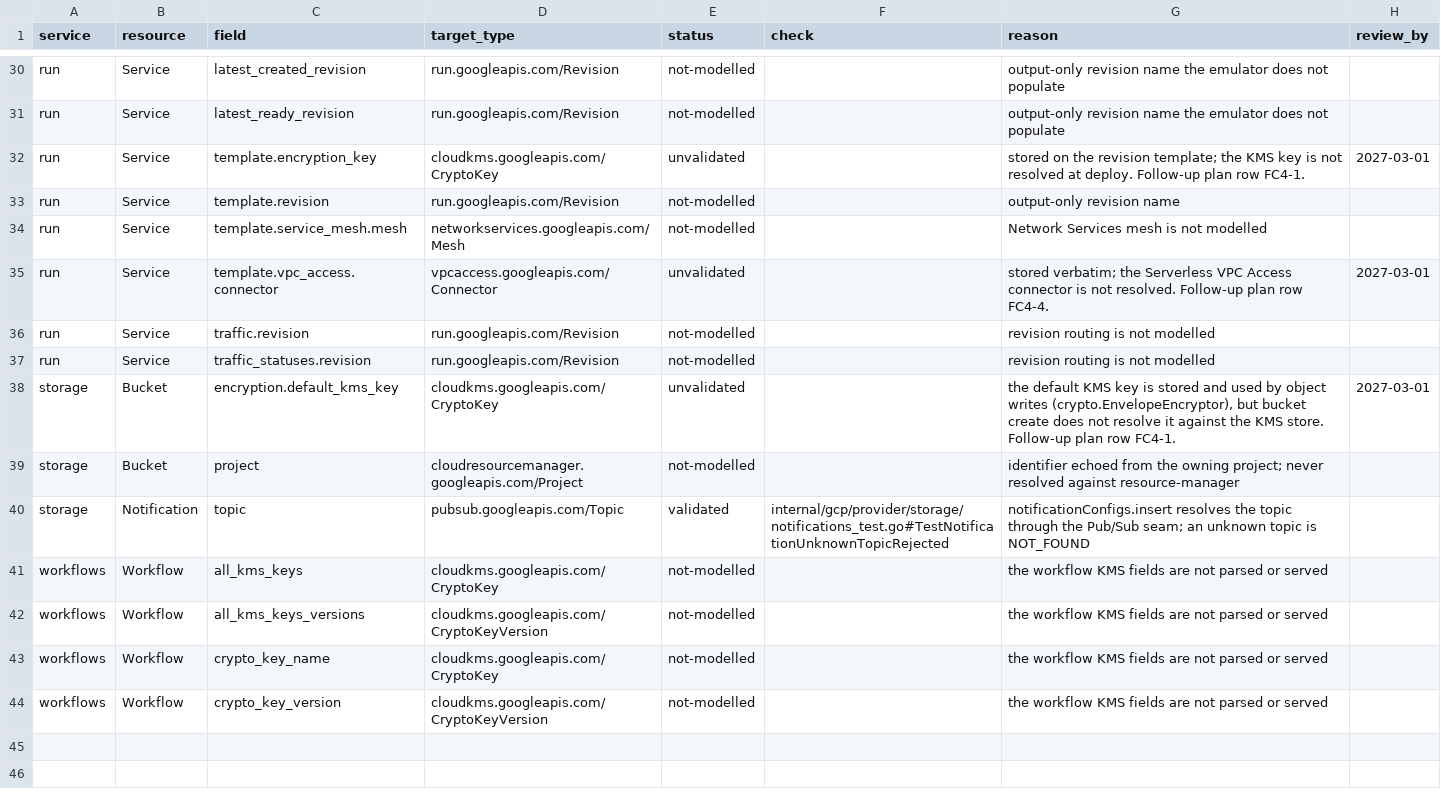
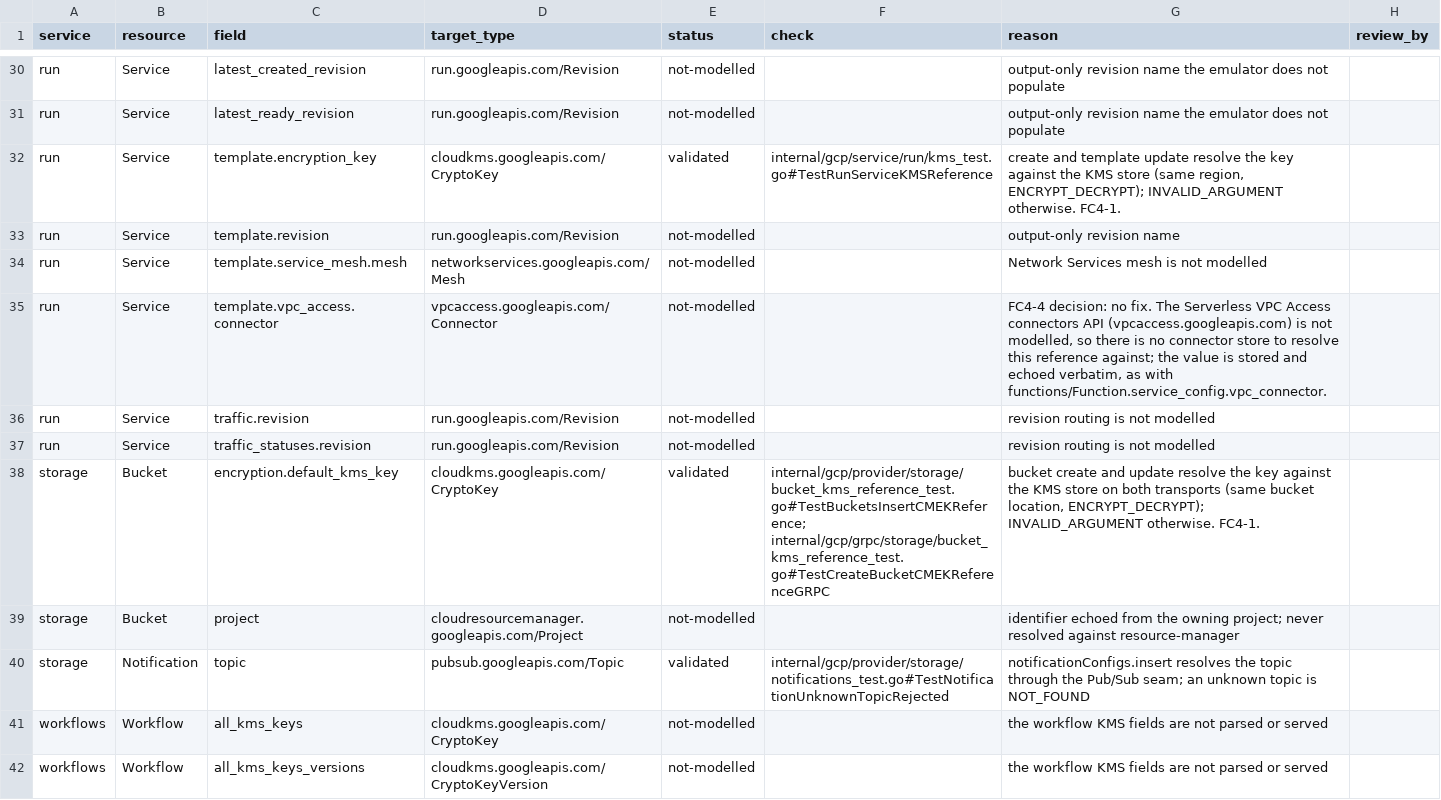
Before and after one commit to jaisrajms/jaiscloud, a CSV file: docs/fidelity/reference-coverage.csv, drawn as a sheet; only a part is shown, gaps mark what is left out; the shorter side is filled out with more unchanged rows; the diff covers the shown part only.

Commit message:
fix(gcp): validate cross-service resource references at write time (FC4-1..FC4-6)
Resolve google.api.resource_reference fields against the target service's
store when the owning resource is written, instead of storing them opaque
and failing at use time.

- FC4-1: bucket encryption.defaultKmsKeyName, Dataproc cluster and
  workflow-template encryptionConfig.kmsKey, Cloud Run template.encryptionKey
  and Cloud Functions kmsKeyName are checked against the KMS store
  (existence, same location, ENCRYPT_DECRYPT) on both transports.
- FC4-2: Eventarc Trigger.serviceAccount is shape-checked and, through the
  IAM seam, must resolve to an existing service account (NOT_FOUND).
- FC4-3: a function's eventTrigger.pubsubTopic is resolved before the
  function is persisted; a missing topic is INVALID_ARGUMENT.
- FC4-4: Dataproc Metastore Service.network is resolved against the compute
  network store (INVALID_ARGUMENT); the Cloud Run VPC connector is recorded
  no-fix because Serverless VPC Access is not modelled.
- FC4-5: Pub/Sub Snapshot.topic must exist (NOT_FOUND).
- FC4-6: Topic.kmsKeyName stays format-only by decision (Pub/Sub resolves
  the key at publish); the reference-coverage row records the decision.

Adds internal/gcp/reference for the shared CryptoKey/compute-network checks
and updates docs/fidelity/reference-coverage.csv.

```diff
--- a/docs/fidelity/reference-coverage.csv
+++ b/docs/fidelity/reference-coverage.csv
@@ -31,9 +31,9 @@ run,Service,latest_created_revision,run.googleapis.com/Revision,not-modelled,,ou
 run,Service,latest_ready_revision,run.googleapis.com/Revision,not-modelled,,output-only revision name the emulator does not populate,
-run,Service,template.encryption_key,cloudkms.googleapis.com/CryptoKey,unvalidated,,stored on the revision template; the KMS key is not resolved at deploy. Follow-up plan row FC4-1.,2027-03-01
+run,Service,template.encryption_key,cloudkms.googleapis.com/CryptoKey,validated,internal/gcp/service/run/kms_test.go#TestRunServiceKMSReference,"create and template update resolve the key against the KMS store (same region, ENCRYPT_DECRYPT); INVALID_ARGUMENT otherwise. FC4-1.",
 run,Service,template.revision,run.googleapis.com/Revision,not-modelled,,output-only revision name,
 run,Service,template.service_mesh.mesh,networkservices.googleapis.com/Mesh,not-modelled,,Network Services mesh is not modelled,
-run,Service,template.vpc_access.connector,vpcaccess.googleapis.com/Connector,unvalidated,,stored verbatim; the Serverless VPC Access connector is not resolved. Follow-up plan row FC4-4.,2027-03-01
+run,Service,template.vpc_access.connector,vpcaccess.googleapis.com/Connector,not-modelled,,"FC4-4 decision: no fix. The Serverless VPC Access connectors API (vpcaccess.googleapis.com) is not modelled, so there is no connector store to resolve this reference against; the value is stored and echoed verbatim, as with functions/Function.service_config.vpc_connector.",
 run,Service,traffic.revision,run.googleapis.com/Revision,not-modelled,,revision routing is not modelled,
 run,Service,traffic_statuses.revision,run.googleapis.com/Revision,not-modelled,,revision routing is not modelled,
-storage,Bucket,encryption.default_kms_key,cloudkms.googleapis.com/CryptoKey,unvalidated,,"the default KMS key is stored and used by object writes (crypto.EnvelopeEncryptor), but bucket create does not resolve it against the KMS store. Follow-up plan row FC4-1.",2027-03-01
+storage,Bucket,encryption.default_kms_key,cloudkms.googleapis.com/CryptoKey,validated,internal/gcp/provider/storage/bucket_kms_reference_test.go#TestBucketsInsertCMEKReference; internal/gcp/grpc/storage/bucket_kms_reference_test.go#TestCreateBucketCMEKReferenceGRPC,"bucket create and update resolve the key against the KMS store on both transports (same bucket location, ENCRYPT_DECRYPT); INVALID_ARGUMENT otherwise. FC4-1.",
 storage,Bucket,project,cloudresourcemanager.googleapis.com/Project,not-modelled,,identifier echoed from the owning project; never resolved against resource-manager,
```
Also changed, not shown: 28 edited cells elsewhere in this file, 40 other files.
